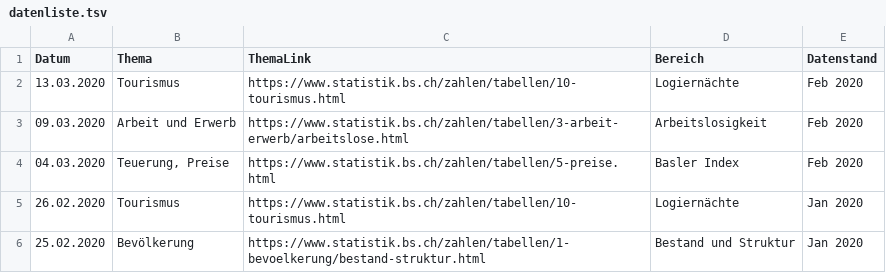
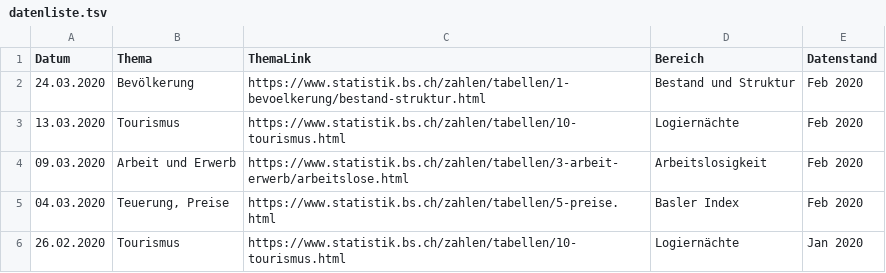
Before and after one commit to StataBS/indikatoren_plus, a TSV file: datenliste.tsv, drawn as a sheet; only a part is shown; the shorter side is filled out with more unchanged rows.

Commit message:
Update datenliste.tsv

```diff
--- a/datenliste.tsv
+++ b/datenliste.tsv
@@ -1,2 +1,3 @@
 Datum	Thema	ThemaLink	Bereich	Datenstand
+24.03.2020	Bevölkerung	https://www.statistik.bs.ch/zahlen/tabellen/1-bevoelkerung/bestand-struktur.html	Bestand und Struktur	Feb 2020
 13.03.2020	Tourismus	https://www.statistik.bs.ch/zahlen/tabellen/10-tourismus.html	Logiernächte	Feb 2020
```
